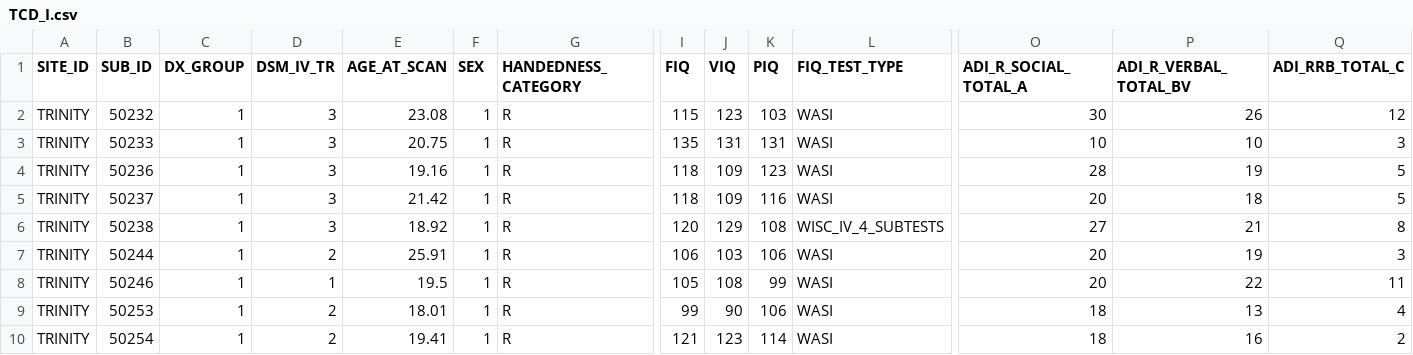
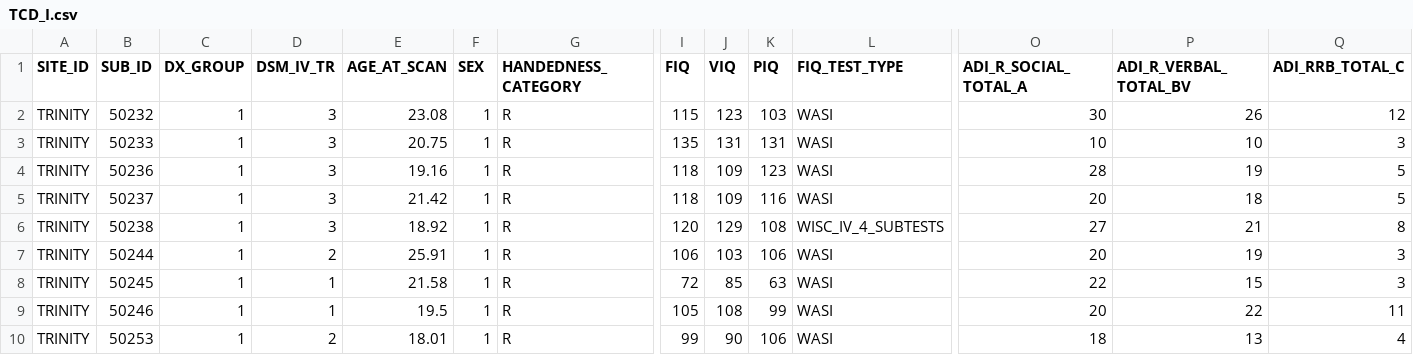
Before and after one commit to AnaTomomi/effects_spatial_smooth, a CSV file: phenotypic-files/final_subjects/TCD_I.csv, drawn as a sheet; only a part is shown, gaps mark what is left out; the shorter side is filled out with more unchanged rows; rows hold the shown columns only; the diff names each change by its address in the sheet, - before the commit and + after, or states it on an @@ line.

```diff
--- a/phenotypic-files/final_subjects/TCD_I.csv
+++ b/phenotypic-files/final_subjects/TCD_I.csv
+row 8: TRINITY | 50245 | 1 | 1 | 21.58 | 1 | R | 72 | 85 | 63 | WASI | 22 | 15 | 3
```
Also changed, not shown: phenotypic-files/final_subjects/CALTECH_I.csv, phenotypic-files/final_subjects/CMU_I.csv, 15 other files.
